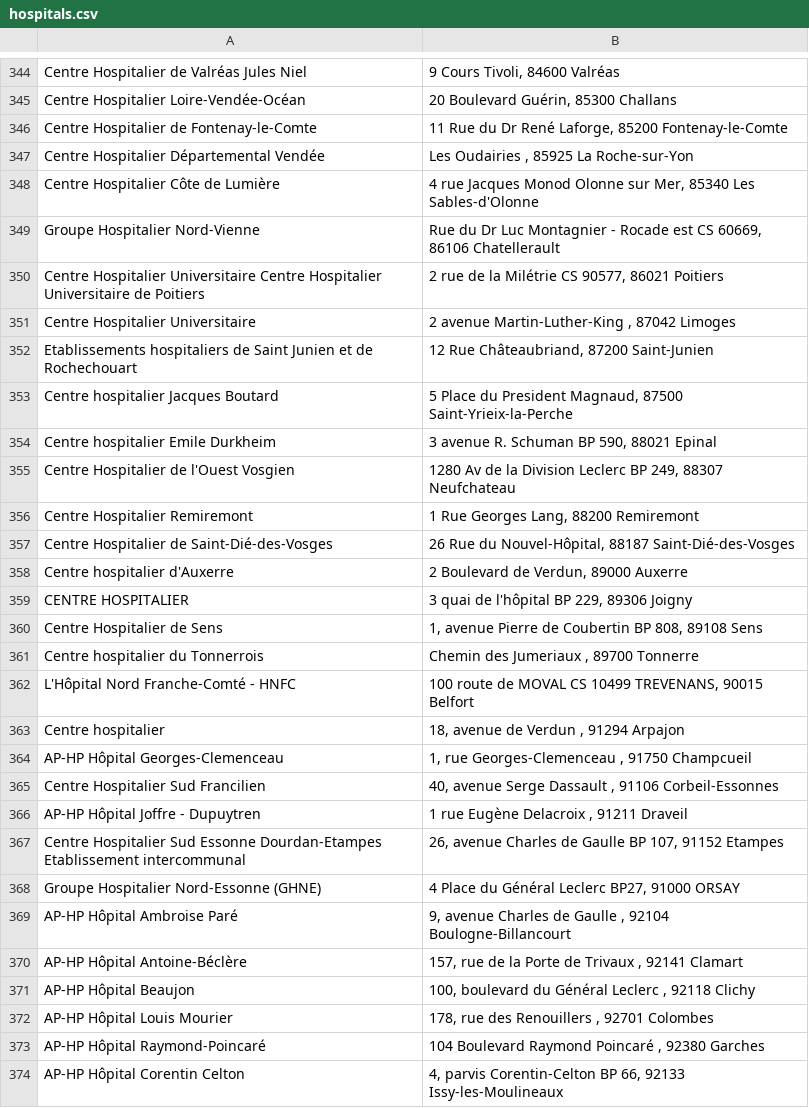
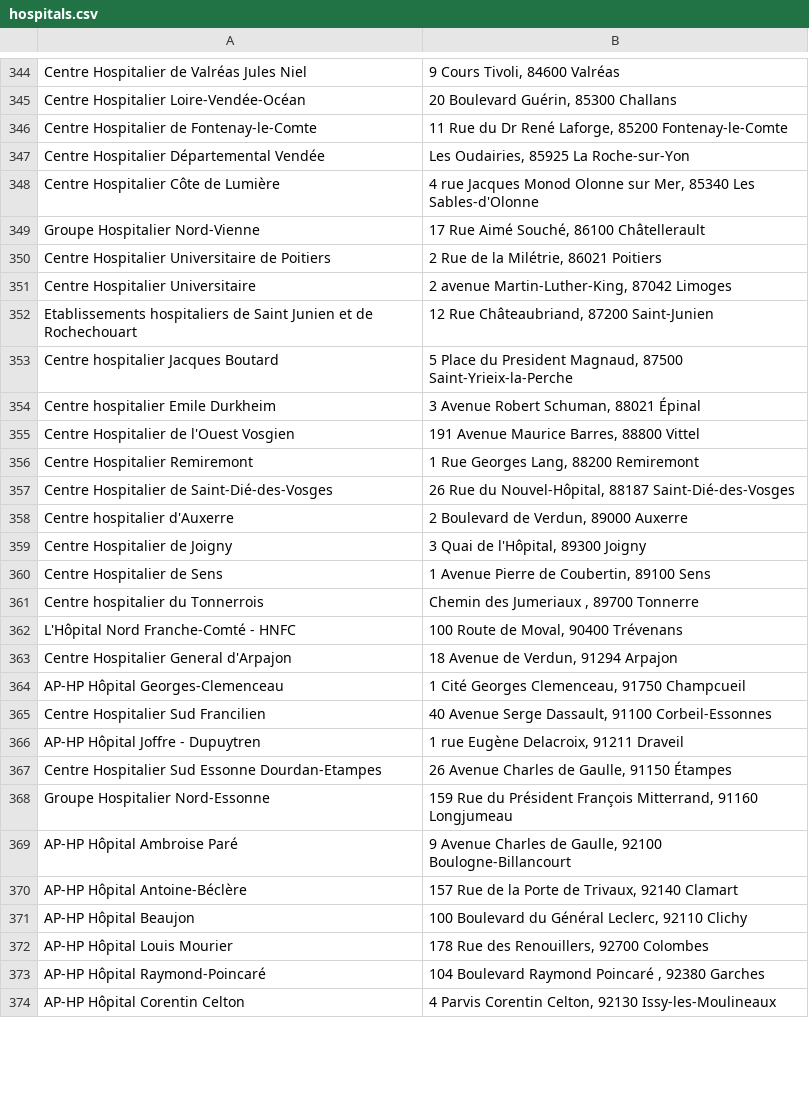
Before and after one commit to Paulawagon/URGENCES_ENFANT, a CSV file: db/hospitals.csv, drawn as a sheet; only a part is shown, gaps mark what is left out; the diff covers the shown part only.

Commit message:
finish hospitals csv

```diff
--- a/db/hospitals.csv
+++ b/db/hospitals.csv
@@ -346,11 +346,11 @@ Centre Hospitalier Loire-Vendée-Océan,"20 Boulevard Guérin, 85300 Challans"
 Centre Hospitalier de Fontenay-le-Comte,"11 Rue du Dr René Laforge, 85200 Fontenay-le-Comte"
-Centre Hospitalier Départemental Vendée,"Les Oudairies , 85925 La Roche-sur-Yon"
+Centre Hospitalier Départemental Vendée,"Les Oudairies, 85925 La Roche-sur-Yon"
 Centre Hospitalier Côte de Lumière,"4 rue Jacques Monod Olonne sur Mer, 85340 Les Sables-d'Olonne"
-Groupe Hospitalier Nord-Vienne,"Rue du Dr Luc Montagnier - Rocade est CS 60669, 86106 Chatellerault"
-Centre Hospitalier Universitaire Centre Hospitalier Universitaire de Poitiers,"2 rue de la Milétrie CS 90577, 86021 Poitiers"
-Centre Hospitalier Universitaire,"2 avenue Martin-Luther-King , 87042 Limoges"
+Groupe Hospitalier Nord-Vienne,"17 Rue Aimé Souché, 86100 Châtellerault"
+Centre Hospitalier Universitaire de Poitiers,"2 Rue de la Milétrie, 86021 Poitiers"
+Centre Hospitalier Universitaire,"2 avenue Martin-Luther-King, 87042 Limoges"
 Etablissements hospitaliers de Saint Junien et de Rochechouart,"12 Rue Châteaubriand, 87200 Saint-Junien"
 Centre hospitalier Jacques Boutard,"5 Place du President Magnaud, 87500 Saint-Yrieix-la-Perche"
-Centre hospitalier Emile Durkheim,"3 avenue R. Schuman BP 590, 88021 Epinal"
-Centre Hospitalier de l'Ouest Vosgien,"1280 Av de la Division Leclerc BP 249, 88307 Neufchateau"
+Centre hospitalier Emile Durkheim,"3 Avenue Robert Schuman, 88021 Épinal"
+Centre Hospitalier de l'Ouest Vosgien,"191 Avenue Maurice Barres, 88800 Vittel"
 Centre Hospitalier Remiremont,"1 Rue Georges Lang, 88200 Remiremont"
@@ -358,17 +358,17 @@ Centre Hospitalier de Saint-Dié-des-Vosges,"26 Rue du Nouvel-Hôpital, 88187 Sa
 Centre hospitalier d'Auxerre,"2 Boulevard de Verdun, 89000 Auxerre"
-CENTRE HOSPITALIER,"3 quai de l'hôpital BP 229, 89306 Joigny"
-Centre Hospitalier de Sens,"1, avenue Pierre de Coubertin BP 808, 89108 Sens"
+Centre Hospitalier de Joigny,"3 Quai de l'Hôpital, 89300 Joigny"
+Centre Hospitalier de Sens,"1 Avenue Pierre de Coubertin, 89100 Sens"
 Centre hospitalier du Tonnerrois,"Chemin des Jumeriaux , 89700 Tonnerre"
-L'Hôpital Nord Franche-Comté - HNFC,"100 route de MOVAL CS 10499 TREVENANS, 90015 Belfort"
-Centre hospitalier,"18, avenue de Verdun , 91294 Arpajon"
-AP-HP Hôpital Georges-Clemenceau,"1, rue Georges-Clemenceau , 91750 Champcueil"
-Centre Hospitalier Sud Francilien,"40, avenue Serge Dassault , 91106 Corbeil-Essonnes"
-AP-HP Hôpital Joffre - Dupuytren,"1 rue Eugène Delacroix , 91211 Draveil"
-Centre Hospitalier Sud Essonne Dourdan-Etampes Etablissement intercommunal,"26, avenue Charles de Gaulle BP 107, 91152 Etampes"
-Groupe Hospitalier Nord-Essonne (GHNE),"4 Place du Général Leclerc BP27, 91000 ORSAY"
-AP-HP Hôpital Ambroise Paré,"9, avenue Charles de Gaulle , 92104 Boulogne-Billancourt"
-AP-HP Hôpital Antoine-Béclère,"157, rue de la Porte de Trivaux , 92141 Clamart"
-AP-HP Hôpital Beaujon,"100, boulevard du Général Leclerc , 92118 Clichy"
-AP-HP Hôpital Louis Mourier,"178, rue des Renouillers , 92701 Colombes"
+L'Hôpital Nord Franche-Comté - HNFC,"100 Route de Moval, 90400 Trévenans"
+Centre Hospitalier General d'Arpajon,"18 Avenue de Verdun, 91294 Arpajon"
+AP-HP Hôpital Georges-Clemenceau,"1 Cité Georges Clemenceau, 91750 Champcueil"
+Centre Hospitalier Sud Francilien,"40 Avenue Serge Dassault, 91100 Corbeil-Essonnes"
+AP-HP Hôpital Joffre - Dupuytren,"1 rue Eugène Delacroix, 91211 Draveil"
+Centre Hospitalier Sud Essonne Dourdan-Etampes,"26 Avenue Charles de Gaulle, 91150 Étampes"
+Groupe Hospitalier Nord-Essonne,"159 Rue du Président François Mitterrand, 91160 Longjumeau"
+AP-HP Hôpital Ambroise Paré,"9 Avenue Charles de Gaulle, 92100 Boulogne-Billancourt"
+AP-HP Hôpital Antoine-Béclère,"157 Rue de la Porte de Trivaux, 92140 Clamart"
+AP-HP Hôpital Beaujon,"100 Boulevard du Général Leclerc, 92110 Clichy"
+AP-HP Hôpital Louis Mourier,"178 Rue des Renouillers, 92700 Colombes"
 AP-HP Hôpital Raymond-Poincaré,"104 Boulevard Raymond Poincaré , 92380 Garches"
-AP-HP Hôpital Corentin Celton,"4, parvis Corentin-Celton BP 66, 92133 Issy-les-Moulineaux"
+AP-HP Hôpital Corentin Celton,"4 Parvis Corentin Celton, 92130 Issy-les-Moulineaux"
```
Also changed, not shown: 12 added rows, 12 removed rows and 27 edited cells elsewhere in this file.
